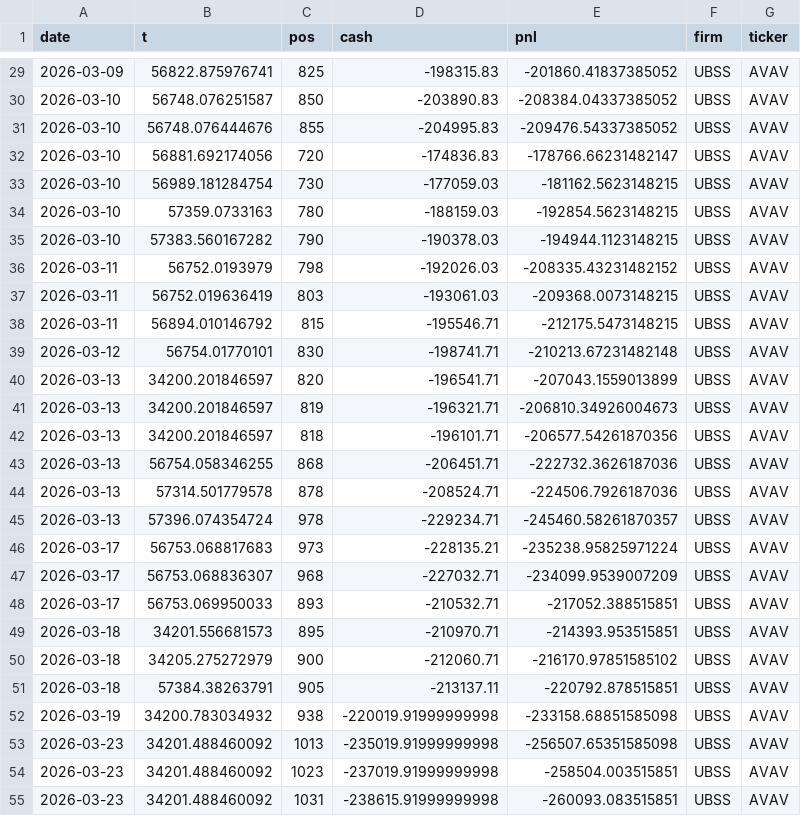
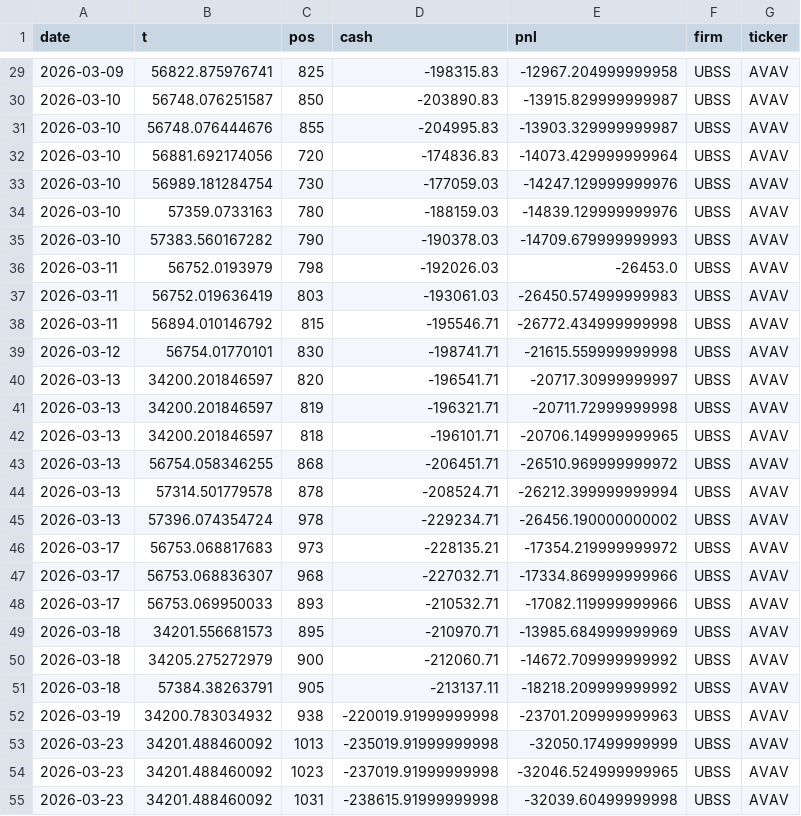
Before and after one commit to AtharvaRaut05/Math285J, a CSV file: output/portfolio_trades.csv, drawn as a sheet; only a part is shown, gaps mark what is left out; the diff covers the shown part only.

```diff
--- a/output/portfolio_trades.csv
+++ b/output/portfolio_trades.csv
@@ -29,27 +29,27 @@ date,t,pos,cash,pnl,firm,ticker
-2026-03-09,56822.875976741,825,-198315.83,-201860.41837385052,UBSS,AVAV
-2026-03-10,56748.076251587,850,-203890.83,-208384.04337385052,UBSS,AVAV
-2026-03-10,56748.076444676,855,-204995.83,-209476.54337385052,UBSS,AVAV
-2026-03-10,56881.692174056,720,-174836.83,-178766.66231482147,UBSS,AVAV
-2026-03-10,56989.181284754,730,-177059.03,-181162.5623148215,UBSS,AVAV
-2026-03-10,57359.0733163,780,-188159.03,-192854.5623148215,UBSS,AVAV
-2026-03-10,57383.560167282,790,-190378.03,-194944.1123148215,UBSS,AVAV
-2026-03-11,56752.0193979,798,-192026.03,-208335.43231482152,UBSS,AVAV
-2026-03-11,56752.019636419,803,-193061.03,-209368.0073148215,UBSS,AVAV
-2026-03-11,56894.010146792,815,-195546.71,-212175.5473148215,UBSS,AVAV
-2026-03-12,56754.01770101,830,-198741.71,-210213.67231482148,UBSS,AVAV
-2026-03-13,34200.201846597,820,-196541.71,-207043.1559013899,UBSS,AVAV
-2026-03-13,34200.201846597,819,-196321.71,-206810.34926004673,UBSS,AVAV
-2026-03-13,34200.201846597,818,-196101.71,-206577.54261870356,UBSS,AVAV
-2026-03-13,56754.058346255,868,-206451.71,-222732.3626187036,UBSS,AVAV
-2026-03-13,57314.501779578,878,-208524.71,-224506.7926187036,UBSS,AVAV
-2026-03-13,57396.074354724,978,-229234.71,-245460.58261870357,UBSS,AVAV
-2026-03-17,56753.068817683,973,-228135.21,-235238.95825971224,UBSS,AVAV
-2026-03-17,56753.068836307,968,-227032.71,-234099.9539007209,UBSS,AVAV
-2026-03-17,56753.069950033,893,-210532.71,-217052.388515851,UBSS,AVAV
-2026-03-18,34201.556681573,895,-210970.71,-214393.953515851,UBSS,AVAV
-2026-03-18,34205.275272979,900,-212060.71,-216170.97851585102,UBSS,AVAV
-2026-03-18,57384.38263791,905,-213137.11,-220792.878515851,UBSS,AVAV
-2026-03-19,34200.783034932,938,-220019.91999999998,-233158.68851585098,UBSS,AVAV
-2026-03-23,34201.488460092,1013,-235019.91999999998,-256507.65351585098,UBSS,AVAV
-2026-03-23,34201.488460092,1023,-237019.91999999998,-258504.003515851,UBSS,AVAV
-2026-03-23,34201.488460092,1031,-238615.91999999998,-260093.083515851,UBSS,AVAV
+2026-03-09,56822.875976741,825,-198315.83,-12967.204999999958,UBSS,AVAV
+2026-03-10,56748.076251587,850,-203890.83,-13915.829999999987,UBSS,AVAV
+2026-03-10,56748.076444676,855,-204995.83,-13903.329999999987,UBSS,AVAV
+2026-03-10,56881.692174056,720,-174836.83,-14073.429999999964,UBSS,AVAV
+2026-03-10,56989.181284754,730,-177059.03,-14247.129999999976,UBSS,AVAV
+2026-03-10,57359.0733163,780,-188159.03,-14839.129999999976,UBSS,AVAV
+2026-03-10,57383.560167282,790,-190378.03,-14709.679999999993,UBSS,AVAV
+2026-03-11,56752.0193979,798,-192026.03,-26453.0,UBSS,AVAV
+2026-03-11,56752.019636419,803,-193061.03,-26450.574999999983,UBSS,AVAV
+2026-03-11,56894.010146792,815,-195546.71,-26772.434999999998,UBSS,AVAV
+2026-03-12,56754.01770101,830,-198741.71,-21615.559999999998,UBSS,AVAV
+2026-03-13,34200.201846597,820,-196541.71,-20717.30999999997,UBSS,AVAV
+2026-03-13,34200.201846597,819,-196321.71,-20711.72999999998,UBSS,AVAV
+2026-03-13,34200.201846597,818,-196101.71,-20706.149999999965,UBSS,AVAV
+2026-03-13,56754.058346255,868,-206451.71,-26510.969999999972,UBSS,AVAV
+2026-03-13,57314.501779578,878,-208524.71,-26212.399999999994,UBSS,AVAV
+2026-03-13,57396.074354724,978,-229234.71,-26456.190000000002,UBSS,AVAV
+2026-03-17,56753.068817683,973,-228135.21,-17354.219999999972,UBSS,AVAV
+2026-03-17,56753.068836307,968,-227032.71,-17334.869999999966,UBSS,AVAV
+2026-03-17,56753.069950033,893,-210532.71,-17082.119999999966,UBSS,AVAV
+2026-03-18,34201.556681573,895,-210970.71,-13985.684999999969,UBSS,AVAV
+2026-03-18,34205.275272979,900,-212060.71,-14672.709999999992,UBSS,AVAV
+2026-03-18,57384.38263791,905,-213137.11,-18218.209999999992,UBSS,AVAV
+2026-03-19,34200.783034932,938,-220019.91999999998,-23701.209999999963,UBSS,AVAV
+2026-03-23,34201.488460092,1013,-235019.91999999998,-32050.17499999999,UBSS,AVAV
+2026-03-23,34201.488460092,1023,-237019.91999999998,-32046.524999999965,UBSS,AVAV
+2026-03-23,34201.488460092,1031,-238615.91999999998,-32039.60499999998,UBSS,AVAV
```
Also changed, not shown: 147 edited cells elsewhere in this file, 4 other files.
